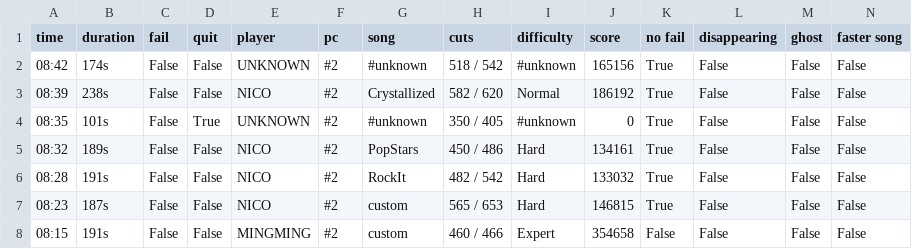
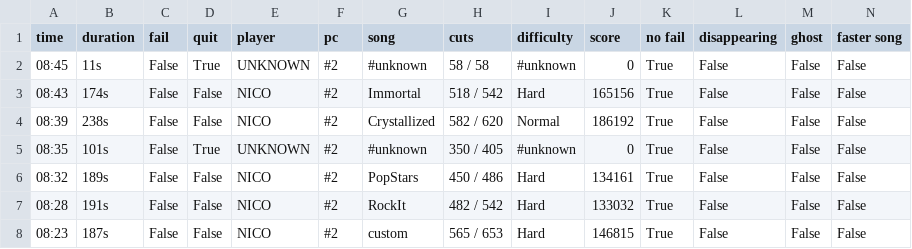
Before and after one commit to budidino/multiverse, a CSV file: latest.csv, drawn as a sheet; only a part is shown; the shorter side is filled out with more unchanged rows.

```diff
--- a/latest.csv
+++ b/latest.csv
@@ -1,3 +1,4 @@
 time, duration, fail, quit, player, pc, song, cuts, difficulty, score, no fail, disappearing, ghost, faster song
-08:42, 174s, False, False, UNKNOWN, #2, #unknown, 518 / 542, #unknown, 165156, True, False, False, False
+08:45, 11s, False, True, UNKNOWN, #2, #unknown, 58 / 58, #unknown, 0, True, False, False, False
+08:43, 174s, False, False, NICO, #2, Immortal, 518 / 542, Hard, 165156, True, False, False, False
 08:39, 238s, False, False, NICO, #2, Crystallized, 582 / 620, Normal, 186192, True, False, False, False
```
Also changed, not shown: 2 other files.
